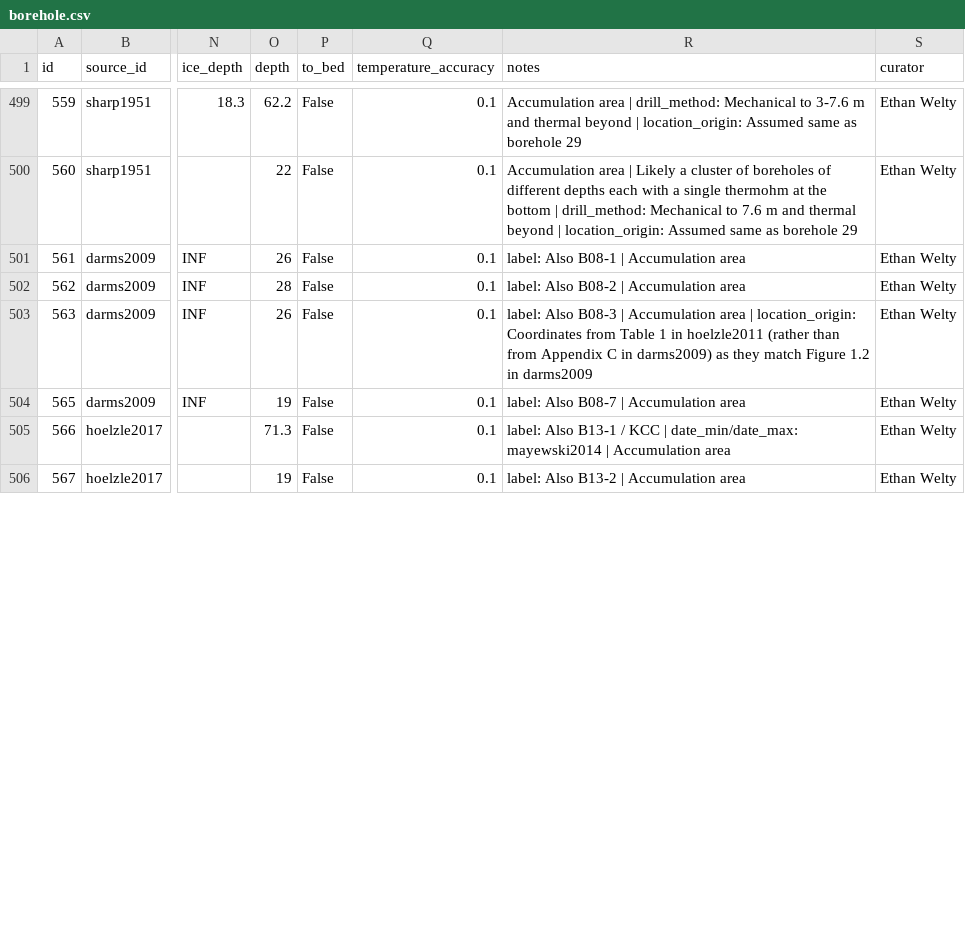
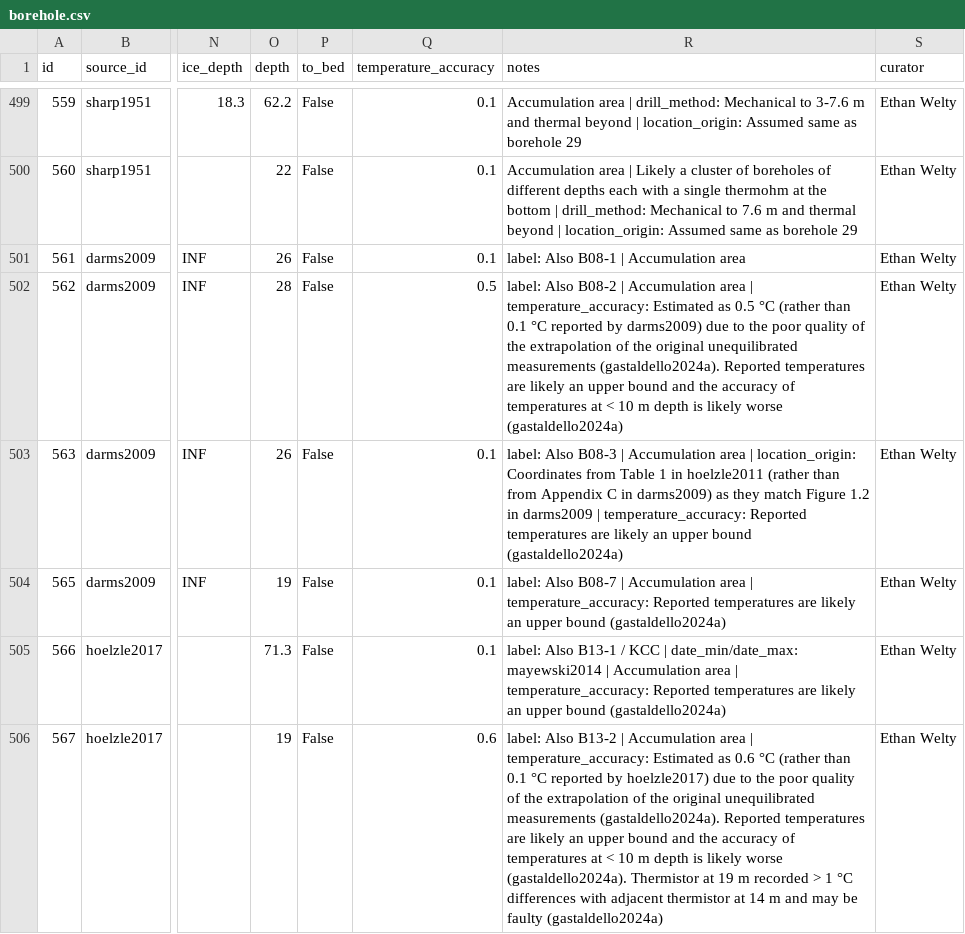
Before and after one commit to mjacqu/glenglat, a CSV file: data/borehole.csv, drawn as a sheet; only a part is shown, gaps mark what is left out; the diff covers the shown part only; the diff names each change by its address in the sheet, - before the commit and + after, or states it on an @@ line.

Commit message:
Incorporate uncertainties from gastaldello2024a
Marcus Gastaldello calculated these for Colle Gnifetti profiles
from 2008 and 2013 which were measured for only a short time and thus
cannot be equilibrated by extrapolation as reliably as the profiles from
other years.

```diff
--- a/data/borehole.csv
+++ b/data/borehole.csv
-Q502 (temperature_accuracy): 0.1
+Q502 (temperature_accuracy): 0.5
-R502 (notes): …Accumulation area
+R502 (notes): …Accumulation area | temperature_accuracy: Estimated as 0.5 °C (rather than 0.1 °C reported by darms2009) due to the poor quality of the extrapolation of the original unequilibrated measurements (gastaldello2024a). Reported temperatures are likely an upper bound and the accuracy of temperatures at < 10 m depth is likely worse (gastaldello2024a)
-R503 (notes): …in darms2009
+R503 (notes): …in darms2009 | temperature_accuracy: Reported temperatures are likely an upper bound (gastaldello2024a)
-R504 (notes): …Accumulation area
+R504 (notes): …Accumulation area | temperature_accuracy: Reported temperatures are likely an upper bound (gastaldello2024a)
-R505 (notes): …Accumulation area
+R505 (notes): …Accumulation area | temperature_accuracy: Reported temperatures are likely an upper bound (gastaldello2024a)
-Q506 (temperature_accuracy): 0.1
+Q506 (temperature_accuracy): 0.6
-R506 (notes): …Accumulation area
+R506 (notes): …Accumulation area | temperature_accuracy: Estimated as 0.6 °C (rather than 0.1 °C reported by hoelzle2017) due to the poor quality of the extrapolation of the original unequilibrated measurements (gastaldello2024a). Reported temperatures are likely an upper bound and the accuracy of temperatures at < 10 m depth is likely worse (gastaldello2024a). Thermistor at 19 m recorded > 1 °C differences with adjacent thermistor at 14 m and may be faulty (gastaldello2024a)
```
Also changed, not shown: 14 edited cells elsewhere in this file, data/profile.csv, data/source.csv, 3 other files.
